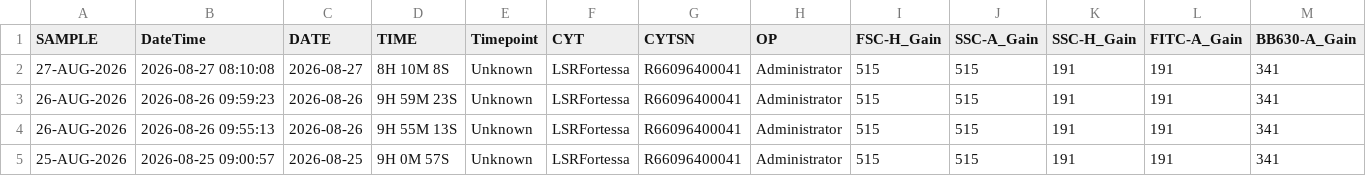
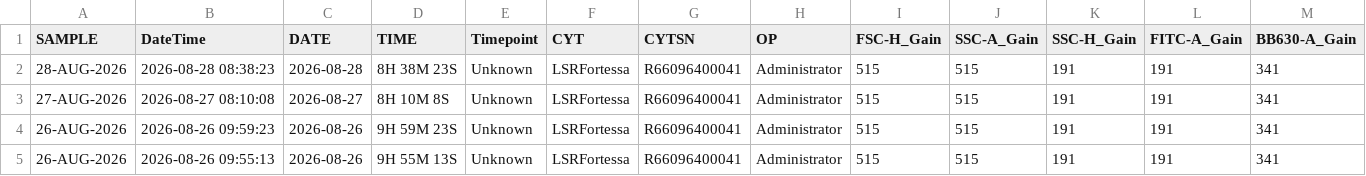
Before and after one commit to ncolven/InstrumentQC, a CSV file: data/Symphony-1/Archive/HolisticDataSymphony-1.csv, drawn as a sheet; only a part is shown; the shorter side is filled out with more unchanged rows; rows hold the shown columns only; the diff names each change by its address in the sheet, - before the commit and + after, or states it on an @@ line.

Commit message:
Update for Symphony-1 on 2026-08-28

```diff
--- a/data/Symphony-1/Archive/HolisticDataSymphony-1.csv
+++ b/data/Symphony-1/Archive/HolisticDataSymphony-1.csv
+row 2: 28-AUG-2026 | 2026-08-28 08:38:23 | 2026-08-28 | 8H 38M 23S | Unknown | LSRFortessa | R66096400041 | Administrator | 515 | 515 | 191 | 191 | 341
```
